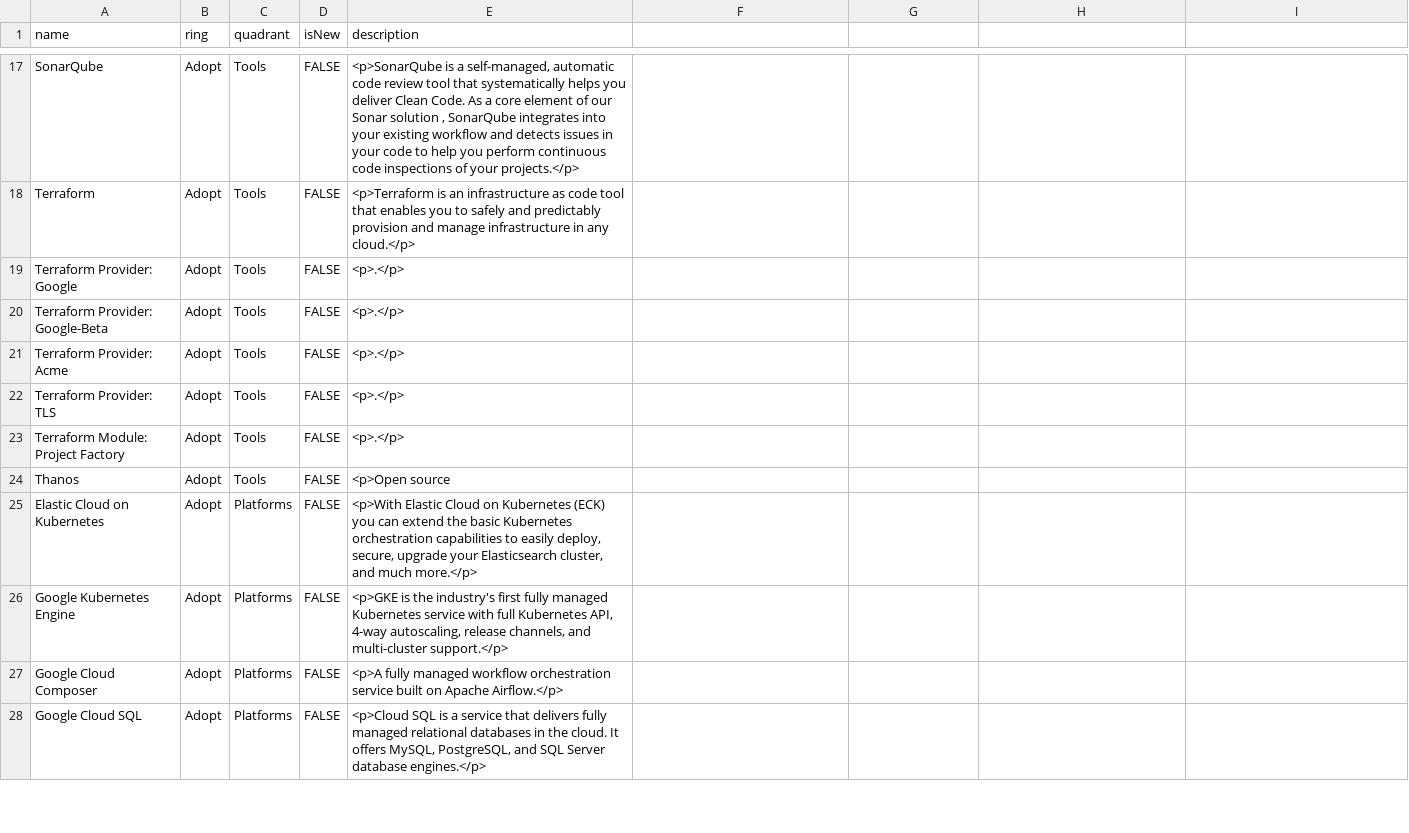
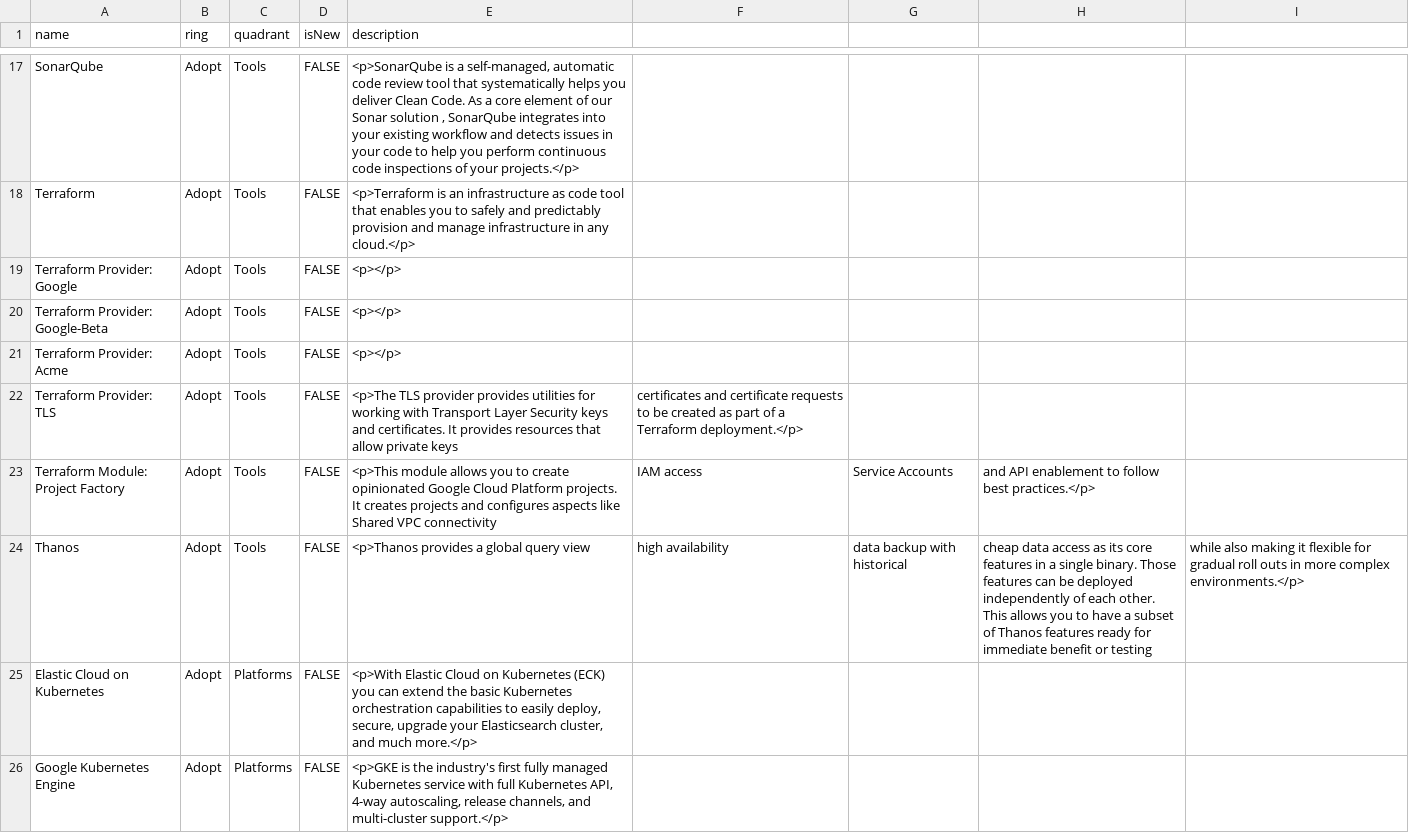
Before and after one commit to psdonas/tooling, a CSV file: DevOpsTechRadar.csv, drawn as a sheet; only a part is shown, gaps mark what is left out; the shorter side is filled out with more unchanged rows.

Commit message:
Update DevOpsTechRadar.csv

```diff
--- a/DevOpsTechRadar.csv
+++ b/DevOpsTechRadar.csv
@@ -18,8 +18,8 @@ SonarQube,Adopt,Tools,FALSE,"<p>SonarQube is a self-managed, automatic code revi
 Terraform,Adopt,Tools,FALSE,<p>Terraform is an infrastructure as code tool that enables you to safely and predictably provision and manage infrastructure in any cloud.</p>
-Terraform Provider: Google,Adopt,Tools,FALSE,<p>.</p>
-Terraform Provider: Google-Beta,Adopt,Tools,FALSE,<p>.</p>
-Terraform Provider: Acme,Adopt,Tools,FALSE,<p>.</p>
-Terraform Provider: TLS,Adopt,Tools,FALSE,<p>.</p>
-Terraform Module: Project Factory,Adopt,Tools,FALSE,<p>.</p>
-Thanos,Adopt,Tools,FALSE,<p>Open source
+Terraform Provider: Google,Adopt,Tools,FALSE,<p></p>
+Terraform Provider: Google-Beta,Adopt,Tools,FALSE,<p></p>
+Terraform Provider: Acme,Adopt,Tools,FALSE,<p></p>
+Terraform Provider: TLS,Adopt,Tools,FALSE,<p>The TLS provider provides utilities for working with Transport Layer Security keys and certificates. It provides resources that allow private keys, certificates and certificate requests to be created as part of a Terraform deployment.</p>
+Terraform Module: Project Factory,Adopt,Tools,FALSE,<p>This module allows you to create opinionated Google Cloud Platform projects. It creates projects and configures aspects like Shared VPC connectivity, IAM access, Service Accounts, and API enablement to follow best practices.</p>
+Thanos,Adopt,Tools,FALSE,<p>Thanos provides a global query view, high availability, data backup with historical, cheap data access as its core features in a single binary. Those features can be deployed independently of each other. This allows you to have a subset of Thanos features ready for immediate benefit or testing, while also making it flexible for gradual roll outs in more complex environments.</p>
 Elastic Cloud on Kubernetes,Adopt,Platforms,FALSE,"<p>With Elastic Cloud on Kubernetes (ECK) you can extend the basic Kubernetes orchestration capabilities to easily deploy, secure, upgrade your Elasticsearch cluster, and much more.</p>"
```
